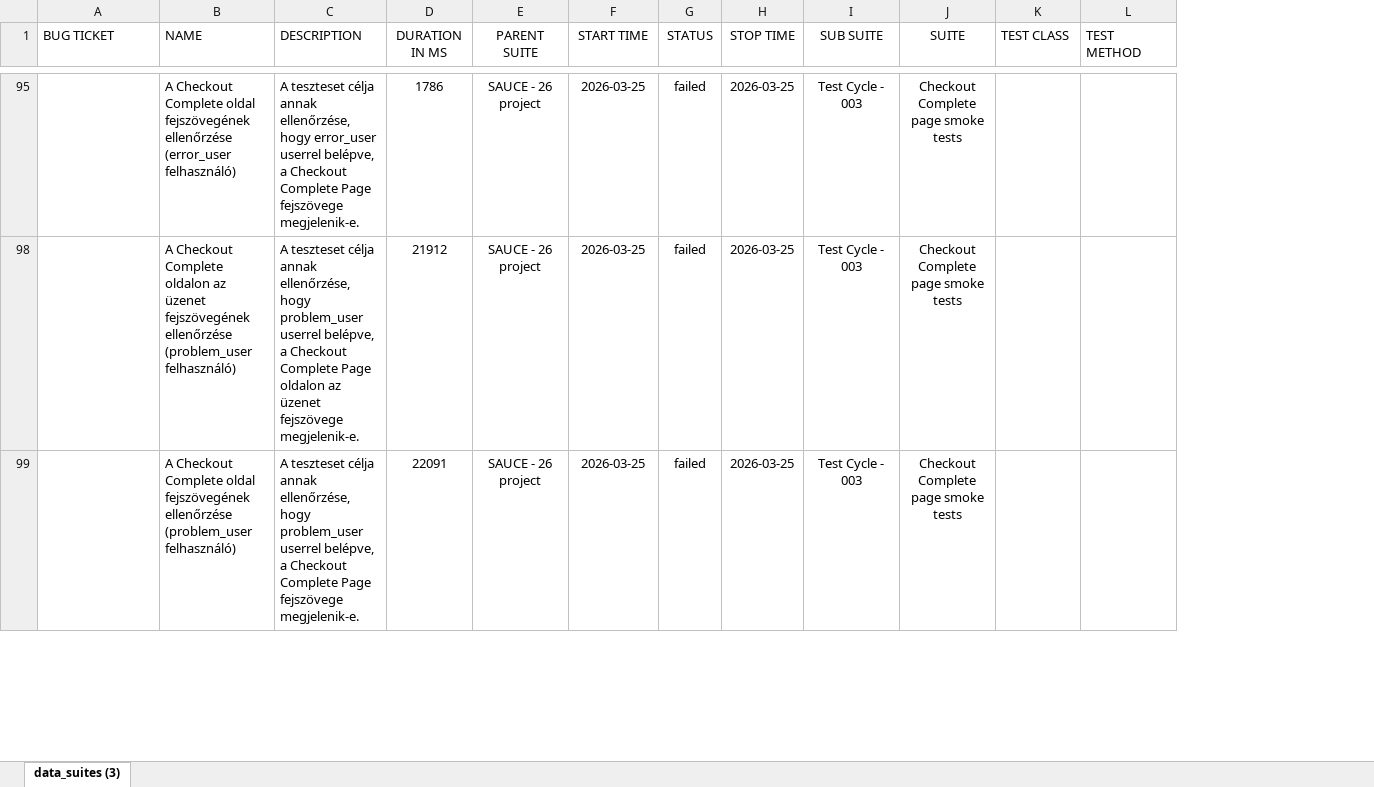
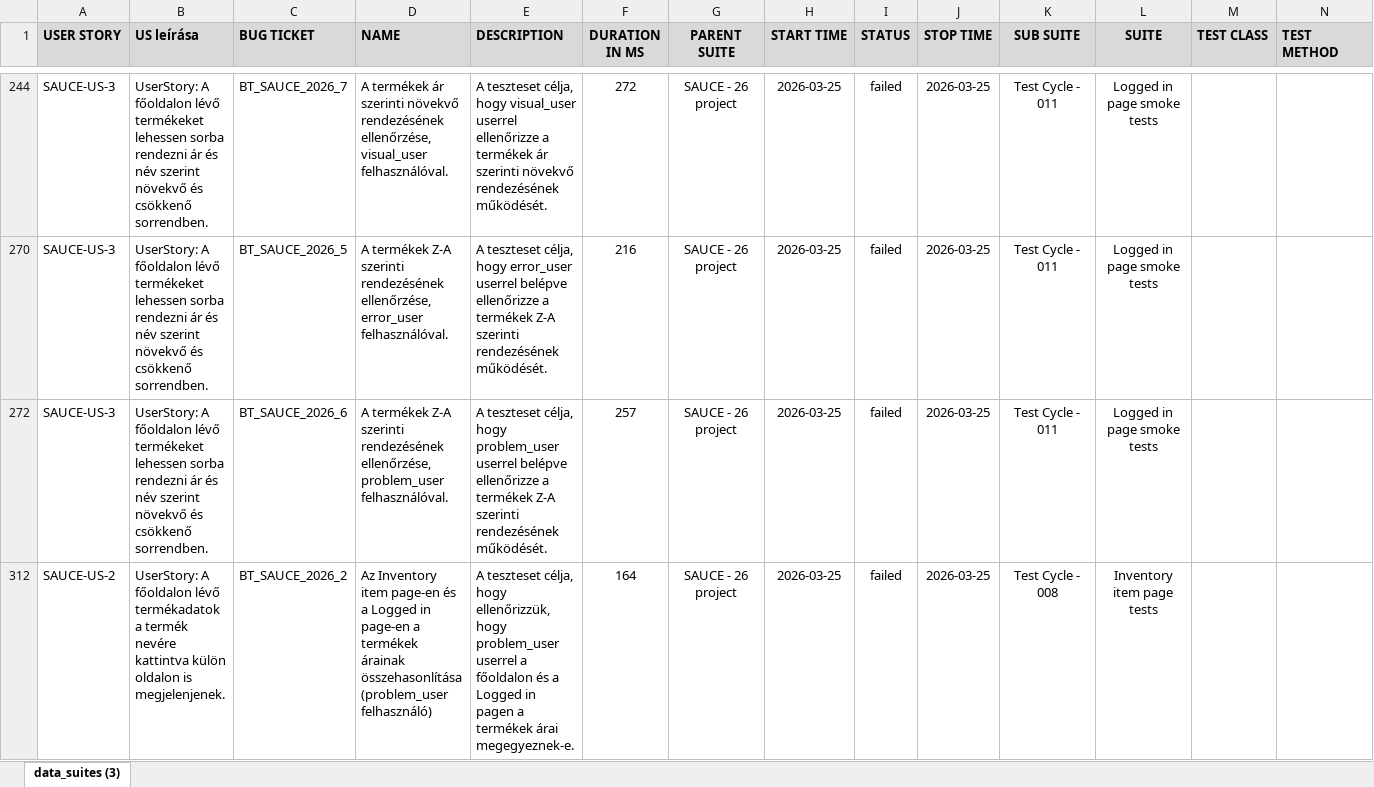
Before and after one commit to horvathger/public_repo, an Excel workbook: POM_Python/Bugtickets/SAUCE_26_project_suites_20260325.xlsx, sheet data_suites (3), drawn as a sheet; only a part is shown, gaps mark what is left out; values as stored, in another font and other column widths than the file's, no borders; conditional formats not drawn; addresses are those after the commit; the diff covers the shown part only; the diff names each change by its address in the sheet, - before the commit and + after, or states it on an @@ line.

```diff
--- a/POM_Python/Bugtickets/SAUCE_26_project_suites_20260325.xlsx (sheet data_suites (3))
+++ b/POM_Python/Bugtickets/SAUCE_26_project_suites_20260325.xlsx (sheet data_suites (3))
+column A (USER STORY), rows 244-272: all SAUCE-US-3
+column B (US leírása), rows 244-272: all UserStory: A főoldalon lévő termékeket lehessen sorba rendezni ár és név szerint növekvő és csökkenő sorrendben.
@@ C1:N1 fill: none → #D9D9D9, bold: off → on @@
-C244 (BUG TICKET): (empty)
+C244 (BUG TICKET): BT_SAUCE_2026_7
-D244 (NAME): A Checkout Complete oldal fejszövegének ellenőrzése (error_user felhasználó)
+D244 (NAME): A termékek ár szerinti növekvő rendezésének ellenőrzése, visual_user felhasználóval.
-E244 (DESCRIPTION): A teszteset célja annak ellenőrzése, hogy error_user userrel belépve, a Checkout Complete Page fejszövege megjelenik-e.
+E244 (DESCRIPTION): A teszteset célja, hogy visual_user userrel ellenőrizze a termékek ár szerinti növekvő rendezésének működését.
-F244 (DURATION IN MS): 1786
+F244 (DURATION IN MS): 272
-K244 (SUB SUITE): Test Cycle - 003
+K244 (SUB SUITE): Test Cycle - 011
-L244 (SUITE): Checkout Complete page smoke tests
+L244 (SUITE): Logged in page smoke tests
-C270 (BUG TICKET): (empty)
+C270 (BUG TICKET): BT_SAUCE_2026_5
-D270 (NAME): A Checkout Complete oldalon az üzenet fejszövegének ellenőrzése (problem_user felhasználó)
+D270 (NAME): A termékek Z-A szerinti rendezésének ellenőrzése, error_user felhasználóval.
-E270 (DESCRIPTION): A teszteset célja annak ellenőrzése, hogy problem_user userrel belépve, a Checkout Complete Page oldalon az üzenet fejszövege megjelenik-e.
+E270 (DESCRIPTION): A teszteset célja, hogy error_user userrel belépve ellenőrizze a termékek Z-A szerinti rendezésének működését.
-F270 (DURATION IN MS): 21912
+F270 (DURATION IN MS): 216
-K270 (SUB SUITE): Test Cycle - 003
+K270 (SUB SUITE): Test Cycle - 011
-L270 (SUITE): Checkout Complete page smoke tests
+L270 (SUITE): Logged in page smoke tests
-C272 (BUG TICKET): (empty)
+C272 (BUG TICKET): BT_SAUCE_2026_6
-D272 (NAME): A Checkout Complete oldal fejszövegének ellenőrzése (problem_user felhasználó)
+D272 (NAME): A termékek Z-A szerinti rendezésének ellenőrzése, problem_user felhasználóval.
-E272 (DESCRIPTION): A teszteset célja annak ellenőrzése, hogy problem_user userrel belépve, a Checkout Complete Page fejszövege megjelenik-e.
+E272 (DESCRIPTION): A teszteset célja, hogy problem_user userrel belépve ellenőrizze a termékek Z-A szerinti rendezésének működését.
-F272 (DURATION IN MS): 22091
+F272 (DURATION IN MS): 257
-K272 (SUB SUITE): Test Cycle - 003
+K272 (SUB SUITE): Test Cycle - 011
-L272 (SUITE): Checkout Complete page smoke tests
+L272 (SUITE): Logged in page smoke tests
@@ row 248 moved to row 312: SAUCE-US-2 @@
```
Also changed, not shown: 10 added rows, 10 removed rows, 7 moved rows and 43 edited cells elsewhere in this sheet, 7 other files.
